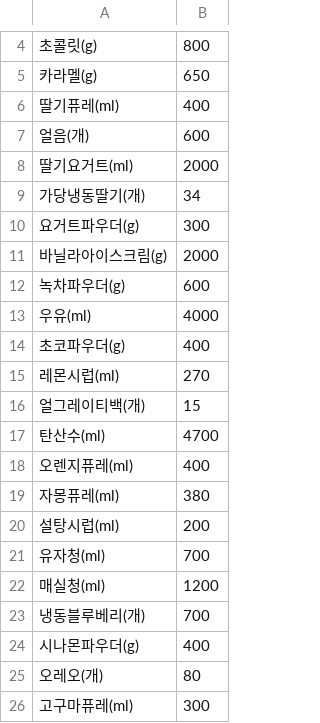
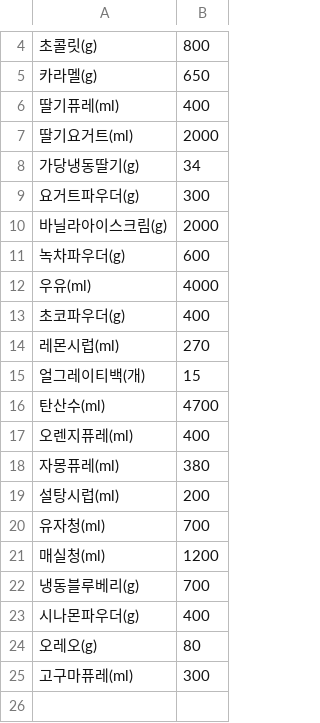
Before and after one commit to AttBHtBt/majorBasicProject, a CSV file: majorBasicProject/Kiosk/src/ingredients_1.csv, drawn as a sheet; only a part is shown, gaps mark what is left out.

```diff
--- a/majorBasicProject/Kiosk/src/ingredients_1.csv
+++ b/majorBasicProject/Kiosk/src/ingredients_1.csv
@@ -6,5 +6,4 @@
 딸기퓨레(ml),400
-얼음(개),600
 딸기요거트(ml),2000
-가당냉동딸기(개),34
+가당냉동딸기(g),34
 요거트파우더(g),300
@@ -22,5 +21,5 @@
 매실청(ml),1200
-냉동블루베리(개),700
+냉동블루베리(g),700
 시나몬파우더(g),400
-오레오(개),80
+오레오(g),80
 고구마퓨레(ml),300
```
Also changed, not shown: majorBasicProject/Kiosk/src/menu.csv, 7 other files.
